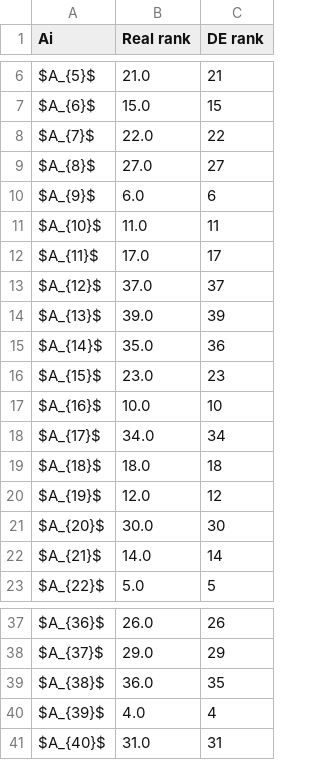
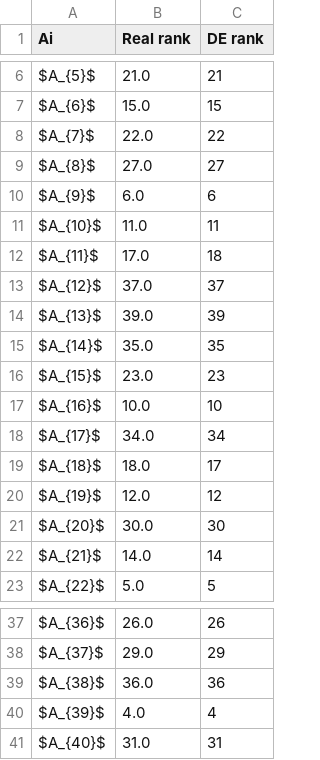
Before and after one commit to energyinpython/DE-SPOTIS-DSS, a CSV file: output/results_de.csv, drawn as a sheet; only a part is shown, gaps mark what is left out.

```diff
--- a/output/results_de.csv
+++ b/output/results_de.csv
@@ -11,6 +11,6 @@ $A_{9}$,6.0,6
 $A_{10}$,11.0,11
-$A_{11}$,17.0,17
+$A_{11}$,17.0,18
 $A_{12}$,37.0,37
 $A_{13}$,39.0,39
-$A_{14}$,35.0,36
+$A_{14}$,35.0,35
 $A_{15}$,23.0,23
@@ -18,3 +18,3 @@ $A_{16}$,10.0,10
 $A_{17}$,34.0,34
-$A_{18}$,18.0,18
+$A_{18}$,18.0,17
 $A_{19}$,12.0,12
@@ -38,3 +38,3 @@ $A_{36}$,26.0,26
 $A_{37}$,29.0,29
-$A_{38}$,36.0,35
+$A_{38}$,36.0,36
 $A_{39}$,4.0,4
```
Also changed, not shown: output/best_fitness.csv, output/best_weights_de.csv, 7 other files.
